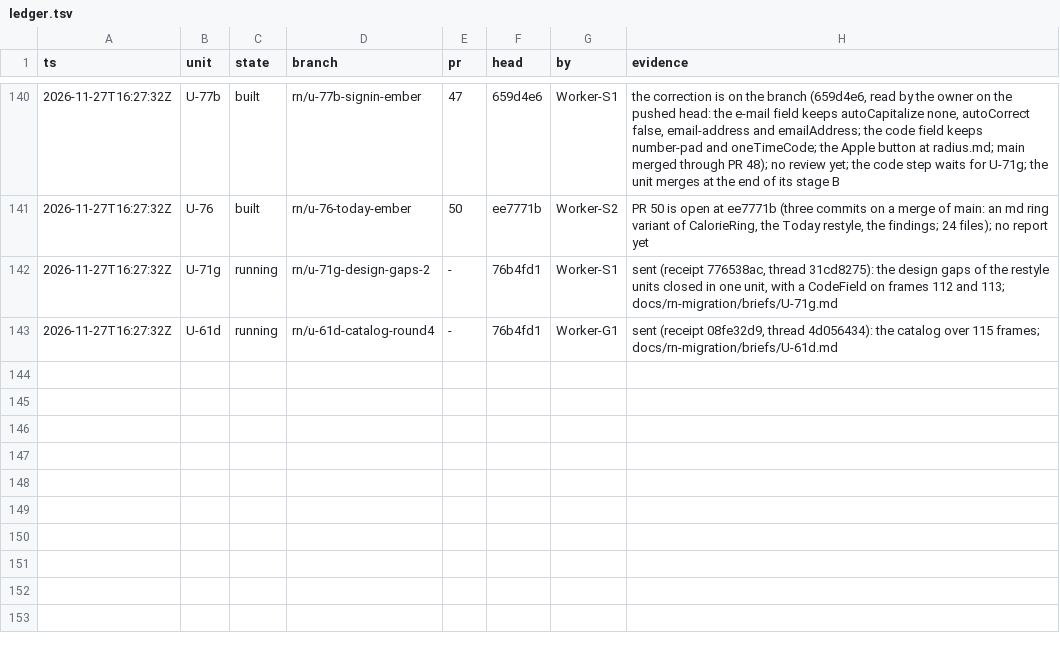
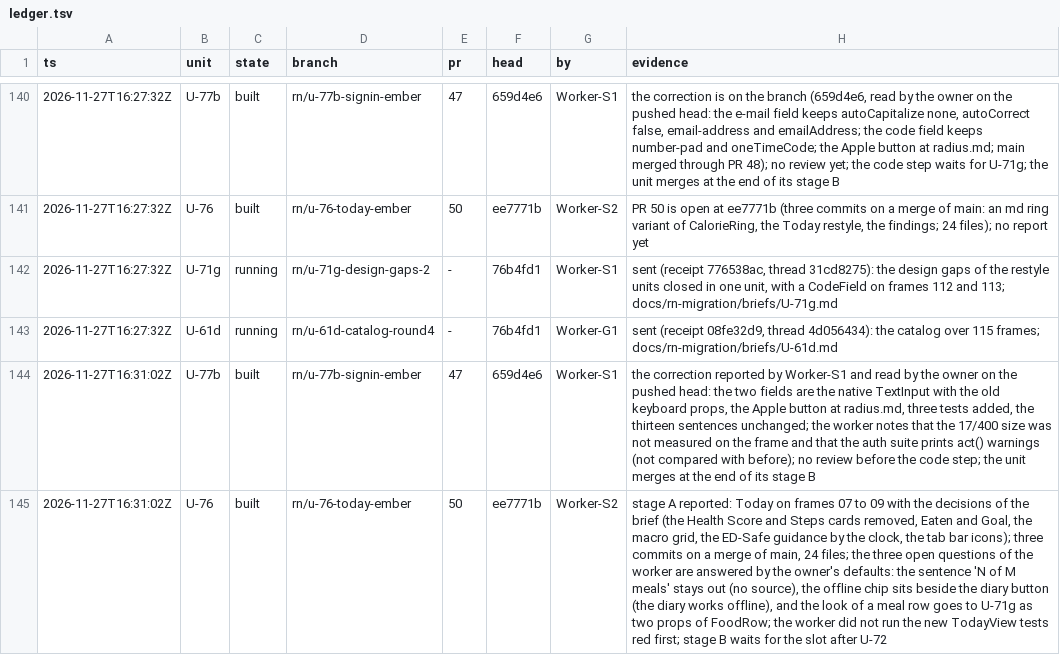
Before and after one commit to phuongddx/cal-ai-coach-app, a TSV file: docs/rn-migration/ledger.tsv, drawn as a sheet; only a part is shown, gaps mark what is left out; the diff names each change by its address in the sheet, - before the commit and + after, or states it on an @@ line.

```diff
--- a/docs/rn-migration/ledger.tsv
+++ b/docs/rn-migration/ledger.tsv
+row 144: 2026-11-27T16:31:02Z | U-77b | built | rn/u-77b-signin-ember | 47 | 659d4e6 | Worker-S1 | the correction reported by Worker-S1 and read by the owner on the pushed head: the two fields are the native TextInput with the old keyboard props, the Apple button at radius.md, three tests added, the thirteen sentences unchanged; the worker notes that the 17/400 size was not measured on the frame and that the auth suite prints act() warnings (not compared with before); no review before the code step; the unit merges at the end of its stage B
+row 145: 2026-11-27T16:31:02Z | U-76 | built | rn/u-76-today-ember | 50 | ee7771b | Worker-S2 | stage A reported: Today on frames 07 to 09 with the decisions of the brief (the Health Score and Steps cards removed, Eaten and Goal, the macro grid, the ED-Safe guidance by the clock, the tab bar icons); three commits on a merge of main, 24 files; the three open questions of the worker are answered by the owner's defaults: the sentence 'N of M meals' stays out (no source), the offline chip sits beside the diary button (the diary works offline), and the look of a meal row goes to U-71g as two props of FoodRow; the worker did not run the new TodayView tests red first; stage B waits for the slot after U-72
```
Also changed, not shown: docs/rn-migration/trail.tsv.
